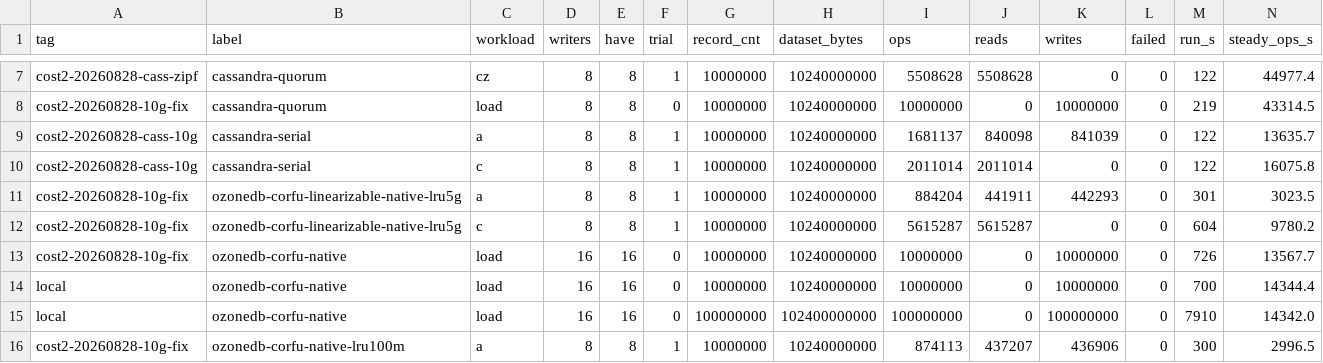
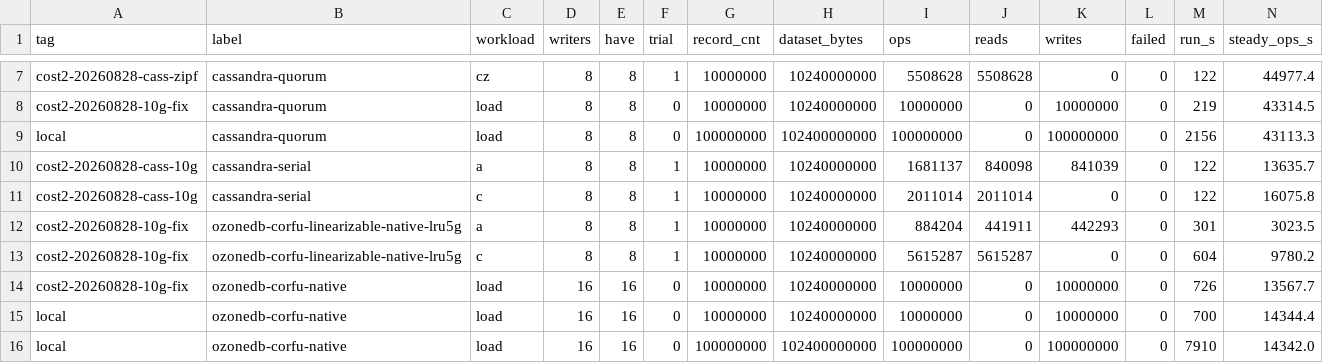
Before and after one commit to XinyingZheng00/ozonedb, a TSV file: bench/results-cost2-20260828-zipf.tsv, drawn as a sheet; only a part is shown, gaps mark what is left out; the shorter side is filled out with more unchanged rows; rows hold the shown columns only; the diff names each change by its address in the sheet, - before the commit and + after, or states it on an @@ line.

```diff
--- a/bench/results-cost2-20260828-zipf.tsv
+++ b/bench/results-cost2-20260828-zipf.tsv
+row 9: local | cassandra-quorum | load | 8 | 8 | 0 | 100000000 | 102400000000 | 100000000 | 0 | 100000000 | 0 | 2156 | 43113.3
```
Also changed, not shown: bench/results-cost2-20260828-controls.tsv, bench/results-cost2-20260828.tsv, 6 other files.
